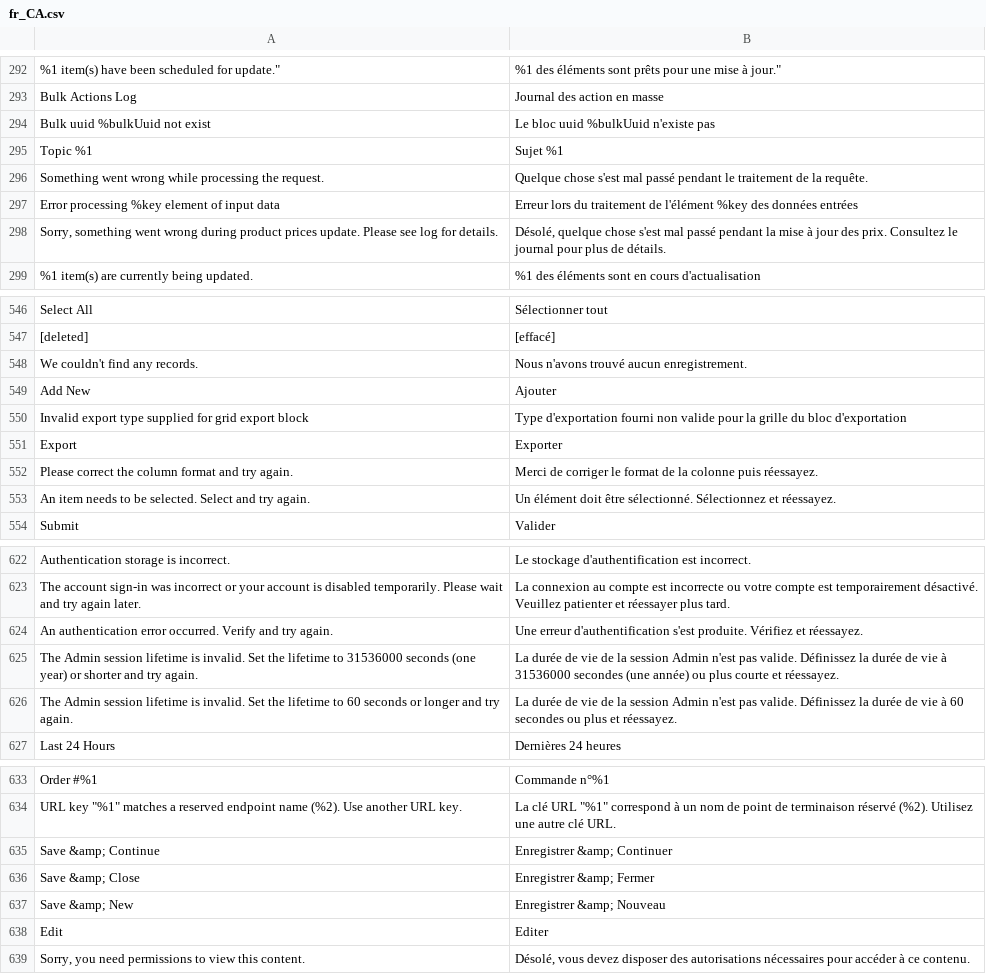
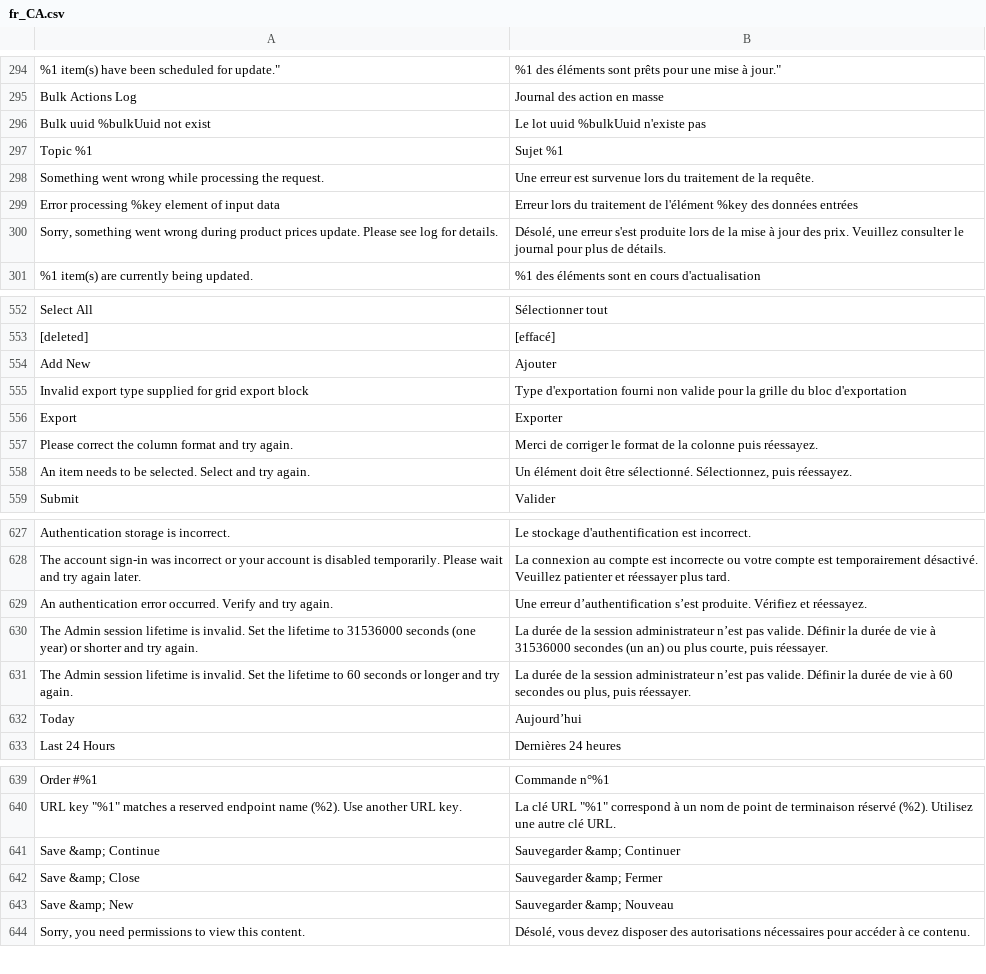
Before and after one commit to magento-l10n/language-fr_CA, a CSV file: fr_CA.csv, drawn as a sheet; only a part is shown, gaps mark what is left out; removed rows and columns are numbered as before the commit, all else as after; the diff covers the shown part only; the diff names each change by its address in the sheet, - before the commit and + after, or states it on an @@ line.

```diff
--- a/fr_CA.csv
+++ b/fr_CA.csv
-B296: Le bloc uuid %bulkUuid n'existe pas
+B296: Le lot uuid %bulkUuid n'existe pas
-B298: Quelque chose s'est mal passé pendant le traitement de…
+B298: Une erreur est survenue lors du traitement de…
-B300: Désolé, quelque chose s'est mal passé pendant la mise à jour des prix. Consultez le journal…
+B300: Désolé, une erreur s'est produite lors de la mise à jour des prix. Veuillez consulter le journal…
-row 548: We couldn't find any records. | Nous n'avons trouvé aucun enregistrement.
-B558: …être sélectionné. Sélectionnez et réessayez.
+B558: …être sélectionné. Sélectionnez, puis réessayez.
-B629: Une erreur d'authentification s'est produite. Vérifiez…
+B629: Une erreur d’authentification s’est produite. Vérifiez…
-B630: …durée de vie de la session Admin n'est pas valide. Définissez la durée de vie à 31536000 secondes (une année) ou plus courte et réessayez.
+B630: …durée de la session administrateur n’est pas valide. Définir la durée de vie à 31536000 secondes (un an) ou plus courte, puis réessayer.
-B631: …durée de vie de la session Admin n'est pas valide. Définissez la durée de vie à 60 secondes ou plus et réessayez.
+B631: …durée de la session administrateur n’est pas valide. Définir la durée de vie à 60 secondes ou plus, puis réessayer.
@@ row 10022 moved to row 632: Today @@
-B641: Enregistrer &amp; Continuer
+B641: Sauvegarder &amp; Continuer
-B642: Enregistrer &amp; Fermer
+B642: Sauvegarder &amp; Fermer
-B643: Enregistrer &amp; Nouveau
+B643: Sauvegarder &amp; Nouveau
@@ row 638 moved to row 10012: Edit @@
```
Also changed, not shown: 11 added rows, 2 removed rows, 3 moved rows and 18 edited cells elsewhere in this file, 1 other file.
